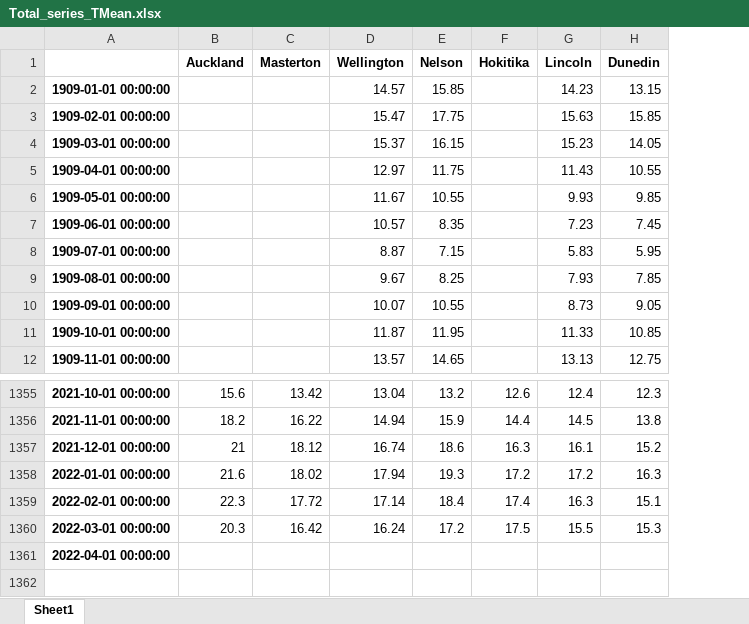
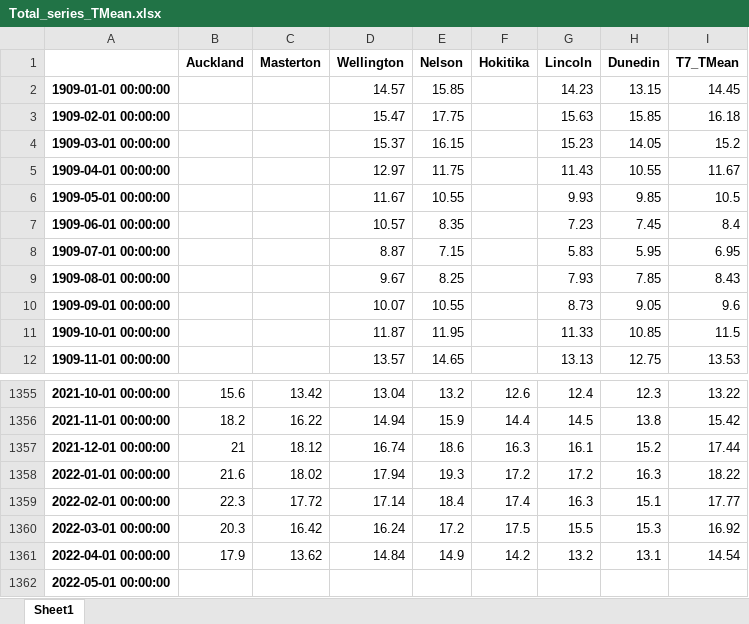
Before and after one commit to nram812/cpp, an Excel workbook: seven_station_series_output/data/Total_series_TMean.xlsx, sheet Sheet1, drawn as a sheet; only a part is shown, gaps mark what is left out; values as stored, in another font and other column widths than the file's, no borders; the diff names each change by its address in the sheet, - before the commit and + after, or states it on an @@ line.

```diff
--- a/seven_station_series_output/data/Total_series_TMean.xlsx (sheet Sheet1)
+++ b/seven_station_series_output/data/Total_series_TMean.xlsx (sheet Sheet1)
+column I (T7_TMean), rows 2-12: 14.45 | 16.18 | 15.2 | 11.67 | 10.5 | 8.4 | 6.95 | 8.43 | 9.6 | 11.5 | 13.53; rows 1355-1361: 13.22 | 15.42 | 17.44 | 18.22 | 17.77 | 16.92 | 14.54
-B1361 (Auckland): (empty)
+B1361 (Auckland): 17.9
-C1361 (Masterton): (empty)
+C1361 (Masterton): 13.62
-D1361 (Wellington): (empty)
+D1361 (Wellington): 14.84
-E1361 (Nelson): (empty)
+E1361 (Nelson): 14.9
-F1361 (Hokitika): (empty)
+F1361 (Hokitika): 14.2
-G1361 (Lincoln): (empty)
+G1361 (Lincoln): 13.2
-H1361 (Dunedin): (empty)
+H1361 (Dunedin): 13.1
+row 1362: 2022-05-01 00:00:00
```
Also changed, not shown: seven_station_series_output/data/Total_series_TMax.xlsx, seven_station_series_output/data/Total_series_TMin.xlsx, 13 other files.
